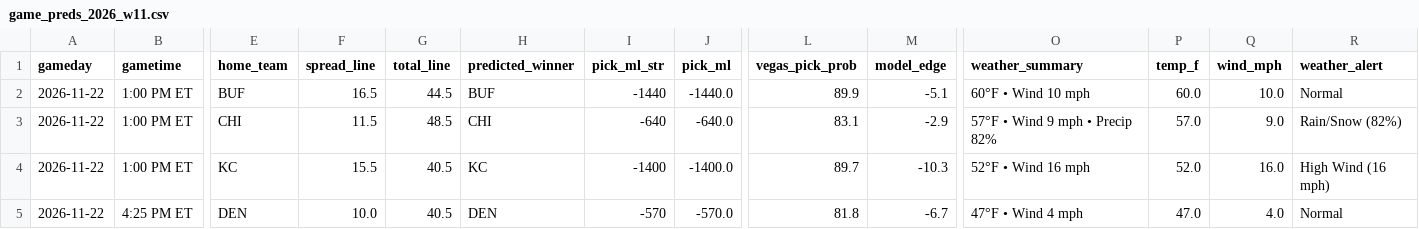
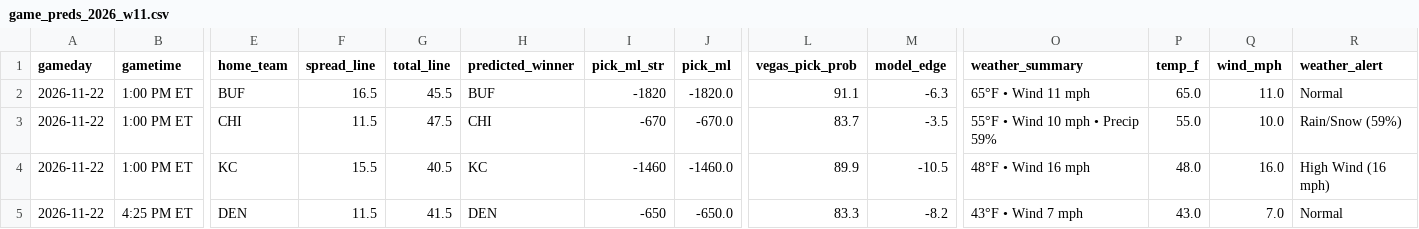
Before and after one commit to PremPatel03/NFL-Predictor, a CSV file: data/history/game_preds_2026_w11.csv, drawn as a sheet; only a part is shown, gaps mark what is left out; the diff covers the shown part only; the diff names each change by its address in the sheet, - before the commit and + after, or states it on an @@ line.

```diff
--- a/data/history/game_preds_2026_w11.csv
+++ b/data/history/game_preds_2026_w11.csv
-G2 (total_line): 44.5
+G2 (total_line): 45.5
-I2 (pick_ml_str): -1440
+I2 (pick_ml_str): -1820
-J2 (pick_ml): -1440.0
+J2 (pick_ml): -1820.0
-L2 (vegas_pick_prob): 89.9
+L2 (vegas_pick_prob): 91.1
-M2 (model_edge): -5.1
+M2 (model_edge): -6.3
-O2 (weather_summary): 60°F • Wind 10 mph
+O2 (weather_summary): 65°F • Wind 11 mph
-P2 (temp_f): 60.0
+P2 (temp_f): 65.0
-Q2 (wind_mph): 10.0
+Q2 (wind_mph): 11.0
-G3 (total_line): 48.5
+G3 (total_line): 47.5
-I3 (pick_ml_str): -640
+I3 (pick_ml_str): -670
-J3 (pick_ml): -640.0
+J3 (pick_ml): -670.0
-L3 (vegas_pick_prob): 83.1
+L3 (vegas_pick_prob): 83.7
-M3 (model_edge): -2.9
+M3 (model_edge): -3.5
-O3 (weather_summary): 57°F • Wind 9 mph • Precip 82%
+O3 (weather_summary): 55°F • Wind 10 mph • Precip 59%
-P3 (temp_f): 57.0
+P3 (temp_f): 55.0
-Q3 (wind_mph): 9.0
+Q3 (wind_mph): 10.0
-R3 (weather_alert): Rain/Snow (82%)
+R3 (weather_alert): Rain/Snow (59%)
-I4 (pick_ml_str): -1400
+I4 (pick_ml_str): -1460
-J4 (pick_ml): -1400.0
+J4 (pick_ml): -1460.0
-L4 (vegas_pick_prob): 89.7
+L4 (vegas_pick_prob): 89.9
-M4 (model_edge): -10.3
+M4 (model_edge): -10.5
-O4 (weather_summary): 52°F • Wind 16 mph
+O4 (weather_summary): 48°F • Wind 16 mph
-P4 (temp_f): 52.0
+P4 (temp_f): 48.0
-F5 (spread_line): 10.0
+F5 (spread_line): 11.5
-G5 (total_line): 40.5
+G5 (total_line): 41.5
-I5 (pick_ml_str): -570
+I5 (pick_ml_str): -650
-J5 (pick_ml): -570.0
+J5 (pick_ml): -650.0
-L5 (vegas_pick_prob): 81.8
+L5 (vegas_pick_prob): 83.3
-M5 (model_edge): -6.7
+M5 (model_edge): -8.2
-O5 (weather_summary): 47°F • Wind 4 mph
+O5 (weather_summary): 43°F • Wind 7 mph
-P5 (temp_f): 47.0
+P5 (temp_f): 43.0
-Q5 (wind_mph): 4.0
+Q5 (wind_mph): 7.0
```
Also changed, not shown: 1 added row, 1 removed row and 67 edited cells elsewhere in this file, data/history/player_preds_2026_w11.csv, data/latest_player_predictions.csv, 3 other files.
